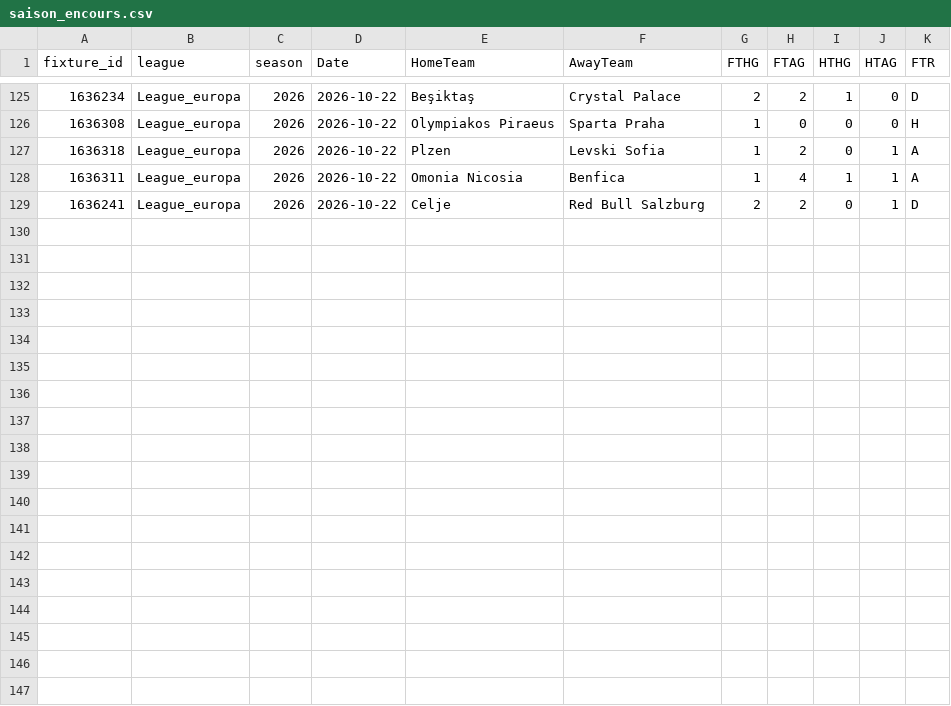
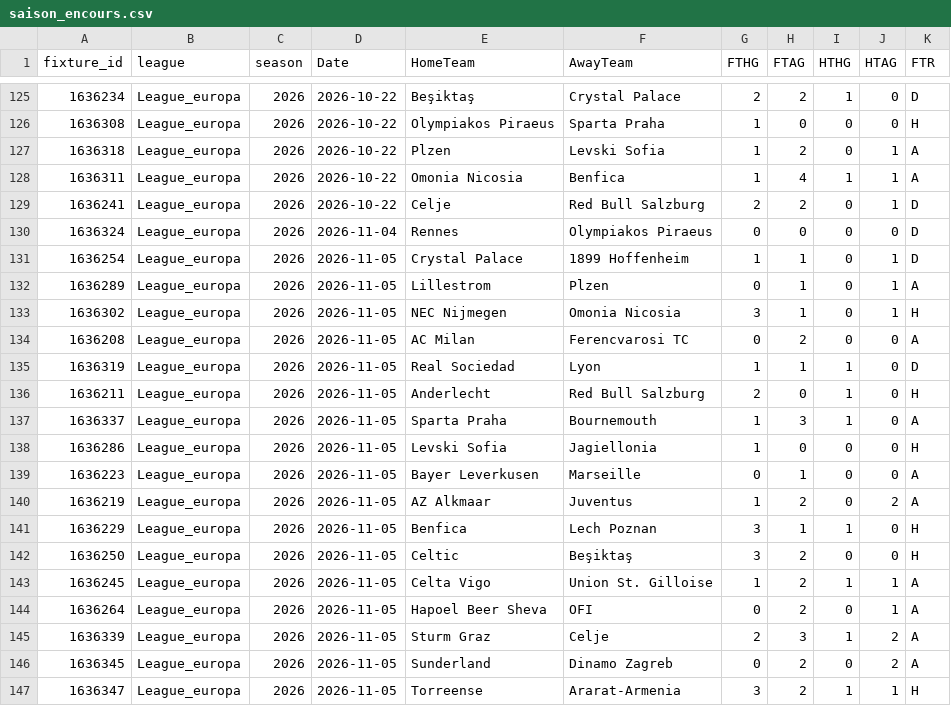
Before and after one commit to bobbobunda01/betsmat_goal_modele, a CSV file: data/leagues_europa/saison_encours.csv, drawn as a sheet; only a part is shown, gaps mark what is left out; the diff names each change by its address in the sheet, - before the commit and + after, or states it on an @@ line.

```diff
--- a/data/leagues_europa/saison_encours.csv
+++ b/data/leagues_europa/saison_encours.csv
+row 130: 1636324 | League_europa | 2026 | 2026-11-04 | Rennes | Olympiakos Piraeus | 0 | 0 | 0 | 0 | D
+row 131: 1636254 | League_europa | 2026 | 2026-11-05 | Crystal Palace | 1899 Hoffenheim | 1 | 1 | 0 | 1 | D
+row 132: 1636289 | League_europa | 2026 | 2026-11-05 | Lillestrom | Plzen | 0 | 1 | 0 | 1 | A
+row 133: 1636302 | League_europa | 2026 | 2026-11-05 | NEC Nijmegen | Omonia Nicosia | 3 | 1 | 0 | 1 | H
+row 134: 1636208 | League_europa | 2026 | 2026-11-05 | AC Milan | Ferencvarosi TC | 0 | 2 | 0 | 0 | A
+row 135: 1636319 | League_europa | 2026 | 2026-11-05 | Real Sociedad | Lyon | 1 | 1 | 1 | 0 | D
+row 136: 1636211 | League_europa | 2026 | 2026-11-05 | Anderlecht | Red Bull Salzburg | 2 | 0 | 1 | 0 | H
+row 137: 1636337 | League_europa | 2026 | 2026-11-05 | Sparta Praha | Bournemouth | 1 | 3 | 1 | 0 | A
+row 138: 1636286 | League_europa | 2026 | 2026-11-05 | Levski Sofia | Jagiellonia | 1 | 0 | 0 | 0 | H
+row 139: 1636223 | League_europa | 2026 | 2026-11-05 | Bayer Leverkusen | Marseille | 0 | 1 | 0 | 0 | A
+row 140: 1636219 | League_europa | 2026 | 2026-11-05 | AZ Alkmaar | Juventus | 1 | 2 | 0 | 2 | A
+row 141: 1636229 | League_europa | 2026 | 2026-11-05 | Benfica | Lech Poznan | 3 | 1 | 1 | 0 | H
+row 142: 1636250 | League_europa | 2026 | 2026-11-05 | Celtic | Beşiktaş | 3 | 2 | 0 | 0 | H
+row 143: 1636245 | League_europa | 2026 | 2026-11-05 | Celta Vigo | Union St. Gilloise | 1 | 2 | 1 | 1 | A
+row 144: 1636264 | League_europa | 2026 | 2026-11-05 | Hapoel Beer Sheva | OFI | 0 | 2 | 0 | 1 | A
+row 145: 1636339 | League_europa | 2026 | 2026-11-05 | Sturm Graz | Celje | 2 | 3 | 1 | 2 | A
+row 146: 1636345 | League_europa | 2026 | 2026-11-05 | Sunderland | Dinamo Zagreb | 0 | 2 | 0 | 2 | A
+row 147: 1636347 | League_europa | 2026 | 2026-11-05 | Torreense | Ararat-Armenia | 3 | 2 | 1 | 1 | H
```
Also changed, not shown: data/argentine/saison_encours.csv, data/leagues_champions/saison_encours.csv, 21 other files.
